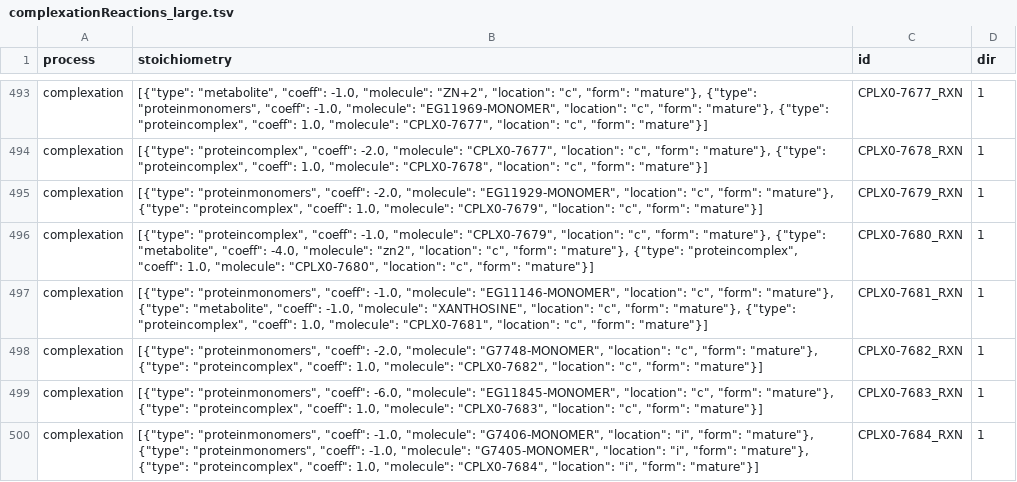
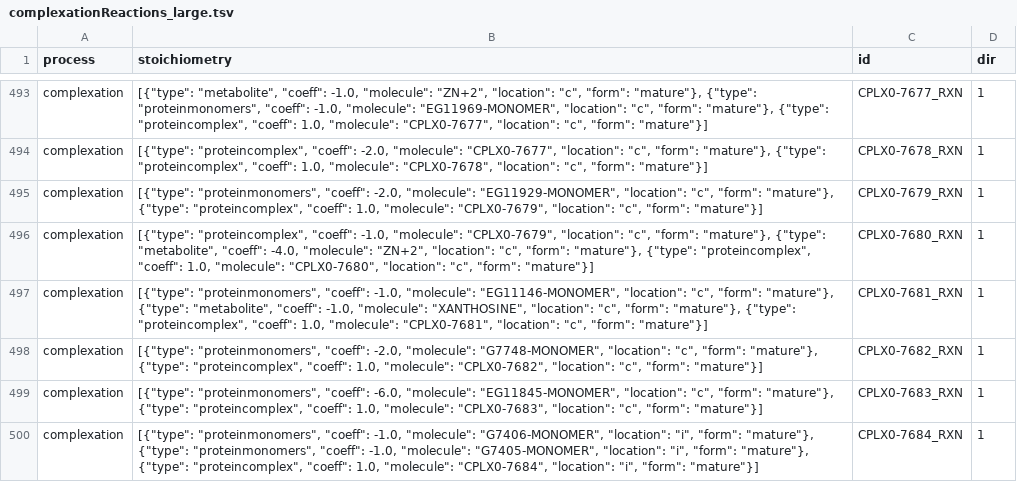
Before and after one commit to CovertLab/wcEcoli, a TSV file: reconstruction/ecoli/flat/complexationReactions_large.tsv, drawn as a sheet; only a part is shown, gaps mark what is left out.

Commit message:
Fixing Feist id in reconstruction/ecoli/flat/complexationReactions_large.tsv.

```diff
--- a/reconstruction/ecoli/flat/complexationReactions_large.tsv
+++ b/reconstruction/ecoli/flat/complexationReactions_large.tsv
@@ -495,3 +495,3 @@
 "complexation"	[{"type": "proteinmonomers", "coeff": -2.0, "molecule": "EG11929-MONOMER", "location": "c", "form": "mature"}, {"type": "proteincomplex", "coeff": 1.0, "molecule": "CPLX0-7679", "location": "c", "form": "mature"}]	"CPLX0-7679_RXN"	1
-"complexation"	[{"type": "proteincomplex", "coeff": -1.0, "molecule": "CPLX0-7679", "location": "c", "form": "mature"}, {"type": "metabolite", "coeff": -4.0, "molecule": "zn2", "location": "c", "form": "mature"}, {"type": "proteincomplex", "coeff": 1.0, "molecule": "CPLX0-7680", "location": "c", "form": "mature"}]	"CPLX0-7680_RXN"	1
+"complexation"	[{"type": "proteincomplex", "coeff": -1.0, "molecule": "CPLX0-7679", "location": "c", "form": "mature"}, {"type": "metabolite", "coeff": -4.0, "molecule": "ZN+2", "location": "c", "form": "mature"}, {"type": "proteincomplex", "coeff": 1.0, "molecule": "CPLX0-7680", "location": "c", "form": "mature"}]	"CPLX0-7680_RXN"	1
 "complexation"	[{"type": "proteinmonomers", "coeff": -1.0, "molecule": "EG11146-MONOMER", "location": "c", "form": "mature"}, {"type": "metabolite", "coeff": -1.0, "molecule": "XANTHOSINE", "location": "c", "form": "mature"}, {"type": "proteincomplex", "coeff": 1.0, "molecule": "CPLX0-7681", "location": "c", "form": "mature"}]	"CPLX0-7681_RXN"	1
```
